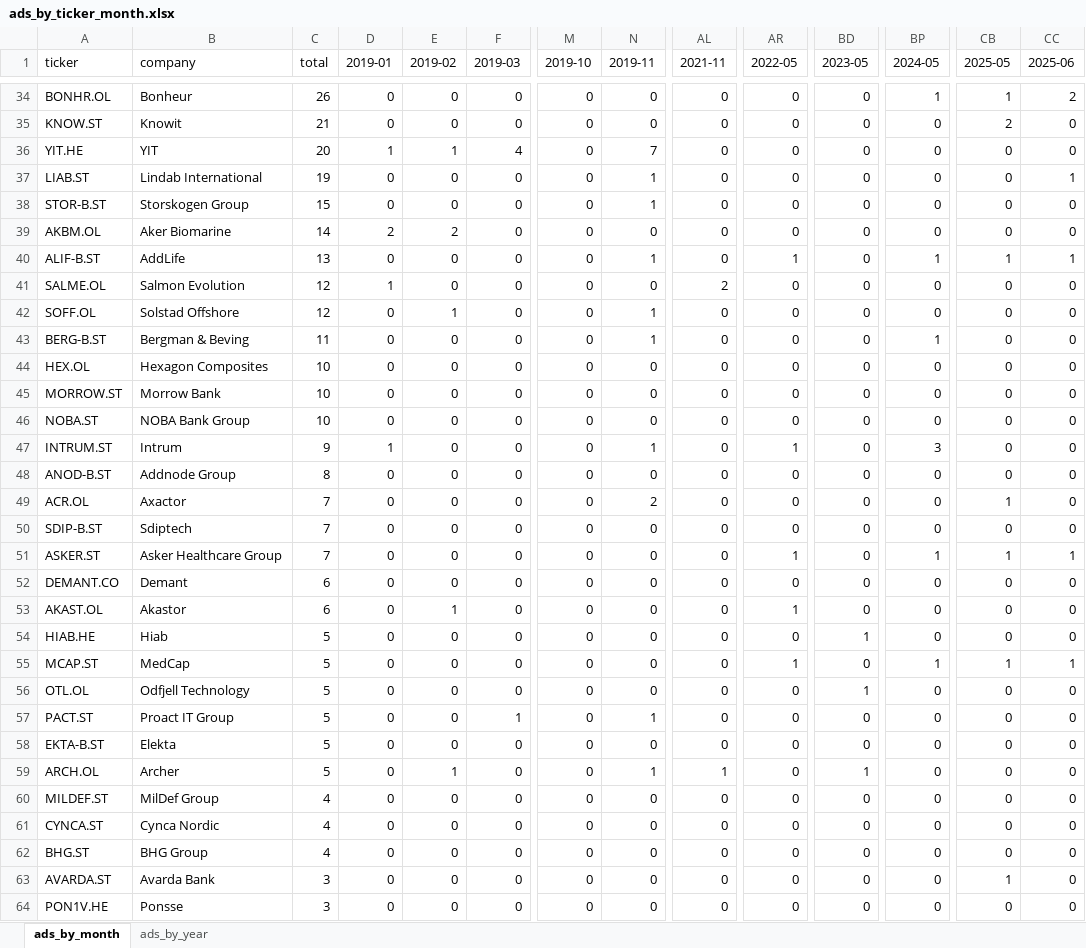
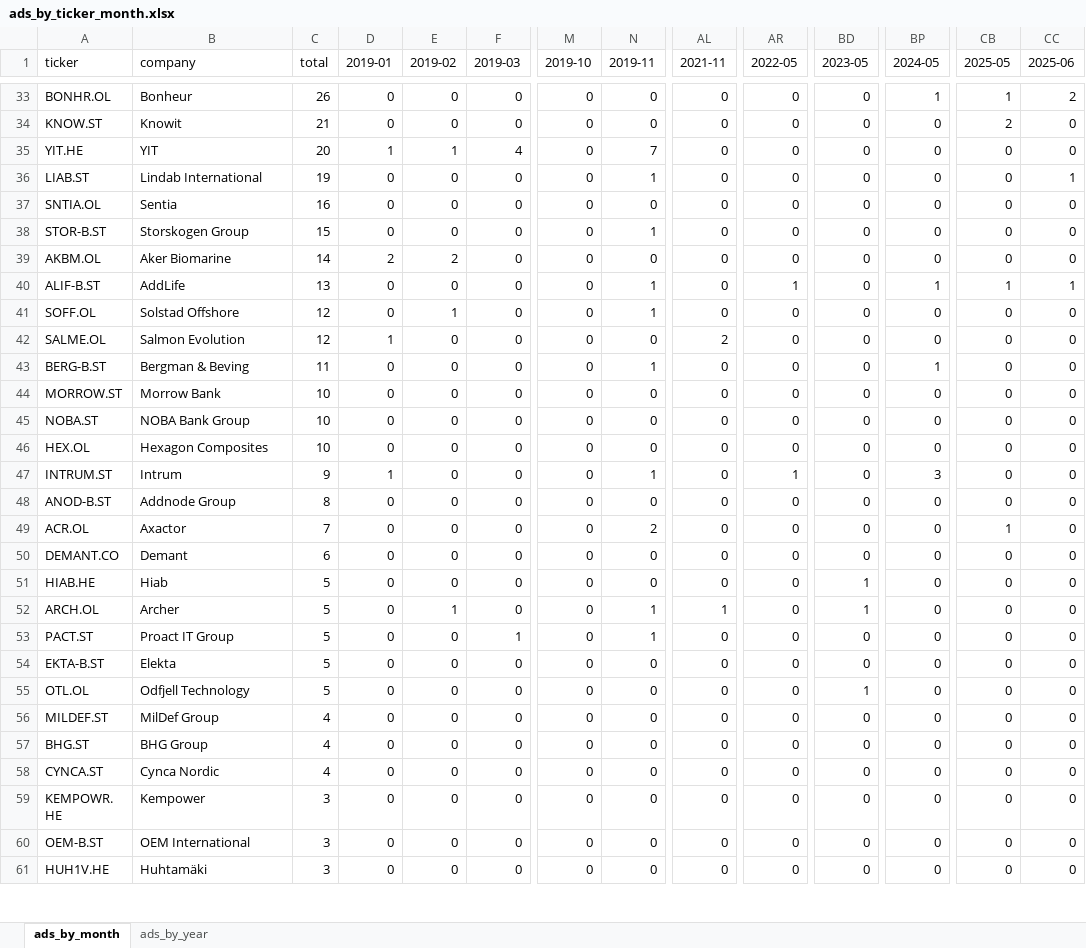
Before and after one commit to egil10/nav, an Excel workbook: output/ads_by_ticker_month.xlsx, sheet ads_by_month, drawn as a sheet; only a part is shown, gaps mark what is left out; the shorter side is filled out with more unchanged rows; values as stored, in another font and other column widths than the file's, no borders; removed rows and columns are numbered as before the commit, all else as after; rows hold the shown columns only; the diff covers the shown part only; the diff names each change by its address in the sheet, - before the commit and + after, or states it on an @@ line.

```diff
--- a/output/ads_by_ticker_month.xlsx (sheet ads_by_month)
+++ b/output/ads_by_ticker_month.xlsx (sheet ads_by_month)
+row 37: SNTIA.OL | Sentia | 16 | 0 | 0 | 0 | 0 | 0 | 0 | 0 | 0 | 0 | 0 | 0
@@ row 42 moved to row 41: SOFF.OL @@
@@ row 44 moved to row 46: HEX.OL @@
-row 50: SDIP-B.ST | Sdiptech | 7 | 0 | 0 | 0 | 0 | 0 | 0 | 0 | 0 | 0 | 0 | 0
-row 51: ASKER.ST | Asker Healthcare Group | 7 | 0 | 0 | 0 | 0 | 0 | 0 | 1 | 0 | 1 | 1 | 1
-row 53: AKAST.OL | Akastor | 6 | 0 | 1 | 0 | 0 | 0 | 0 | 1 | 0 | 0 | 0 | 0
-A52 (ticker): MCAP.ST
+A52 (ticker): ARCH.OL
-B52 (company): MedCap
+B52 (company): Archer
-E52 (2019-02): 0
+E52 (2019-02): 1
-N52 (2019-11): 0
+N52 (2019-11): 1
-AL52 (2021-11): 0
+AL52 (2021-11): 1
-AR52 (2022-05): 1
+AR52 (2022-05): 0
-BD52 (2023-05): 0
+BD52 (2023-05): 1
-BP52 (2024-05): 1
+BP52 (2024-05): 0
-CB52 (2025-05): 1
+CB52 (2025-05): 0
-CC52 (2025-06): 1
+CC52 (2025-06): 0
-row 59: ARCH.OL | Archer | 5 | 0 | 1 | 0 | 0 | 1 | 1 | 0 | 1 | 0 | 0 | 0
@@ row 56 moved to row 55: OTL.OL @@
@@ row 62 moved to row 57: BHG.ST @@
@@ row 63 moved to row 64: AVARDA.ST @@
@@ row 64 moved to row 63: PON1V.HE @@
```
Also changed, not shown: 6 added rows, 3 removed rows, 51 moved rows and 61 edited cells elsewhere in this sheet, sheet ads_by_year, 4 other files.
